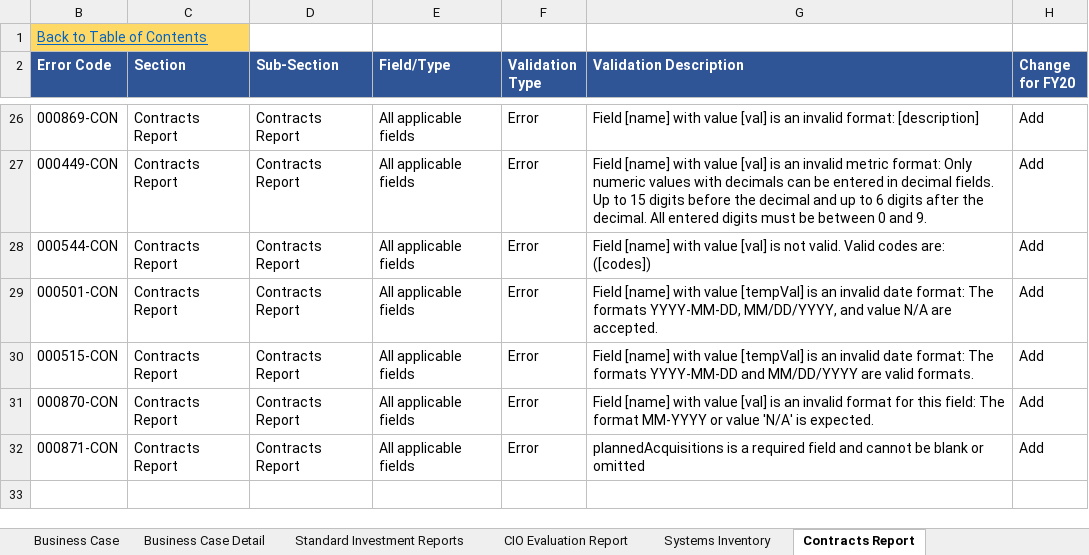
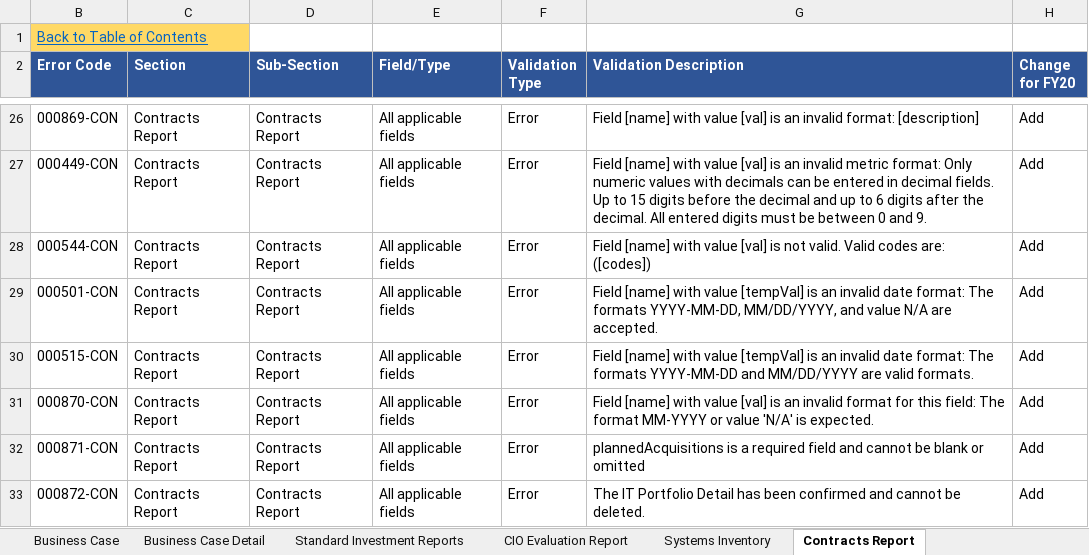
Before and after one commit to GSA/ITDB-schema, an Excel workbook: BY20 Application Validations.xlsx, sheet Contracts Report, drawn as a sheet; only a part is shown, gaps mark what is left out; values as stored, in another font and other column widths than the file's, no borders; conditional formats not drawn; the diff names each change by its address in the sheet, - before the commit and + after, or states it on an @@ line.

```diff
--- a/BY20 Application Validations.xlsx (sheet Contracts Report)
+++ b/BY20 Application Validations.xlsx (sheet Contracts Report)
+row 33: 000872-CON | Contracts Report | Contracts Report | All applicable fields | Error | The IT Portfolio Detail has been confirmed and cannot be deleted. | Add
```
Also changed, not shown: sheet Standard Investment Reports, sheet Change Log, sheet Submission Confirmation, formulas that keep their value, 1 other file.
